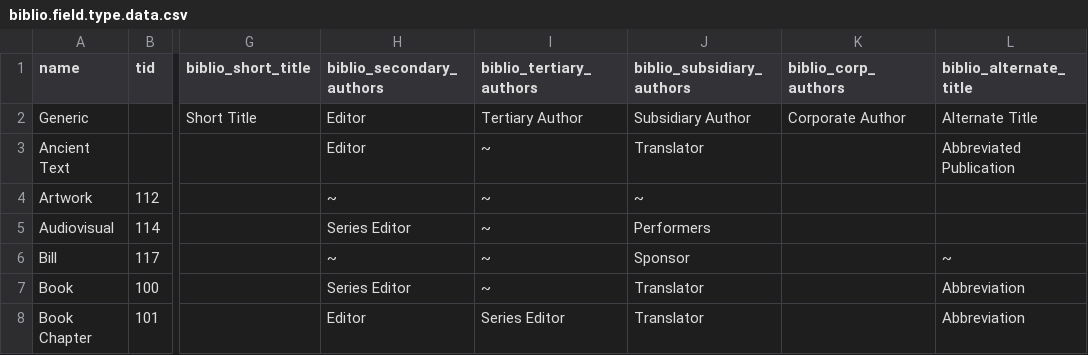
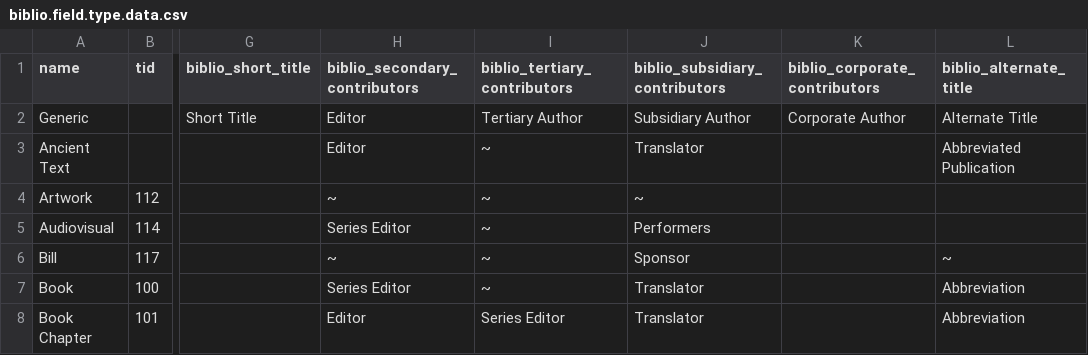
Before and after one commit to Gizra/biblio, a CSV file: misc/biblio.field.type.data.csv, drawn as a sheet; only a part is shown, gaps mark what is left out; the diff names each change by its address in the sheet, - before the commit and + after, or states it on an @@ line.

Commit message:
Added publication type-specific titles for contributor reference fields

```diff
--- a/misc/biblio.field.type.data.csv
+++ b/misc/biblio.field.type.data.csv
-H1: biblio_secondary_authors
+H1: biblio_secondary_contributors
-I1: biblio_tertiary_authors
+I1: biblio_tertiary_contributors
-J1: biblio_subsidiary_authors
+J1: biblio_subsidiary_contributors
-K1: biblio_corp_authors
+K1: biblio_corporate_contributors
```
Also changed, not shown: 4 other files.
